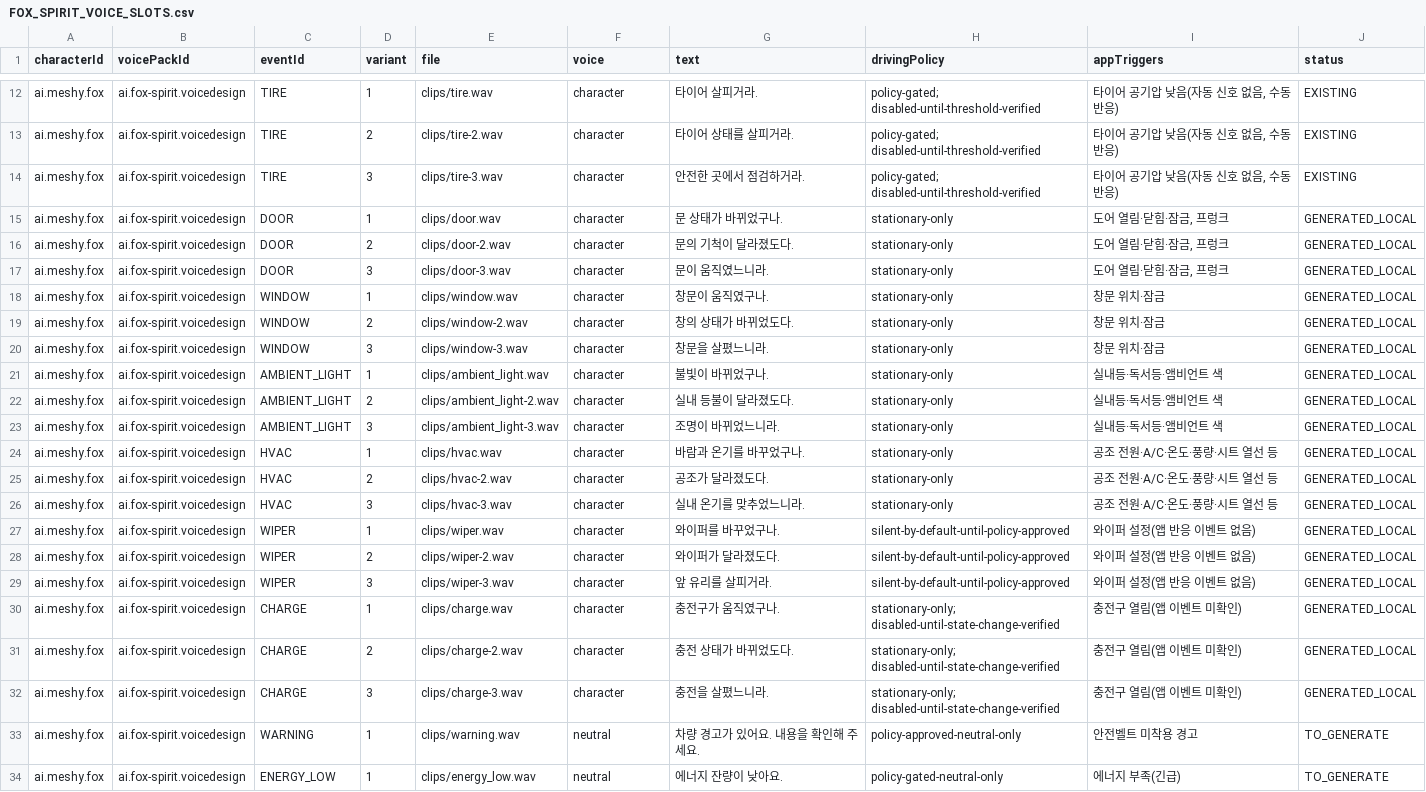
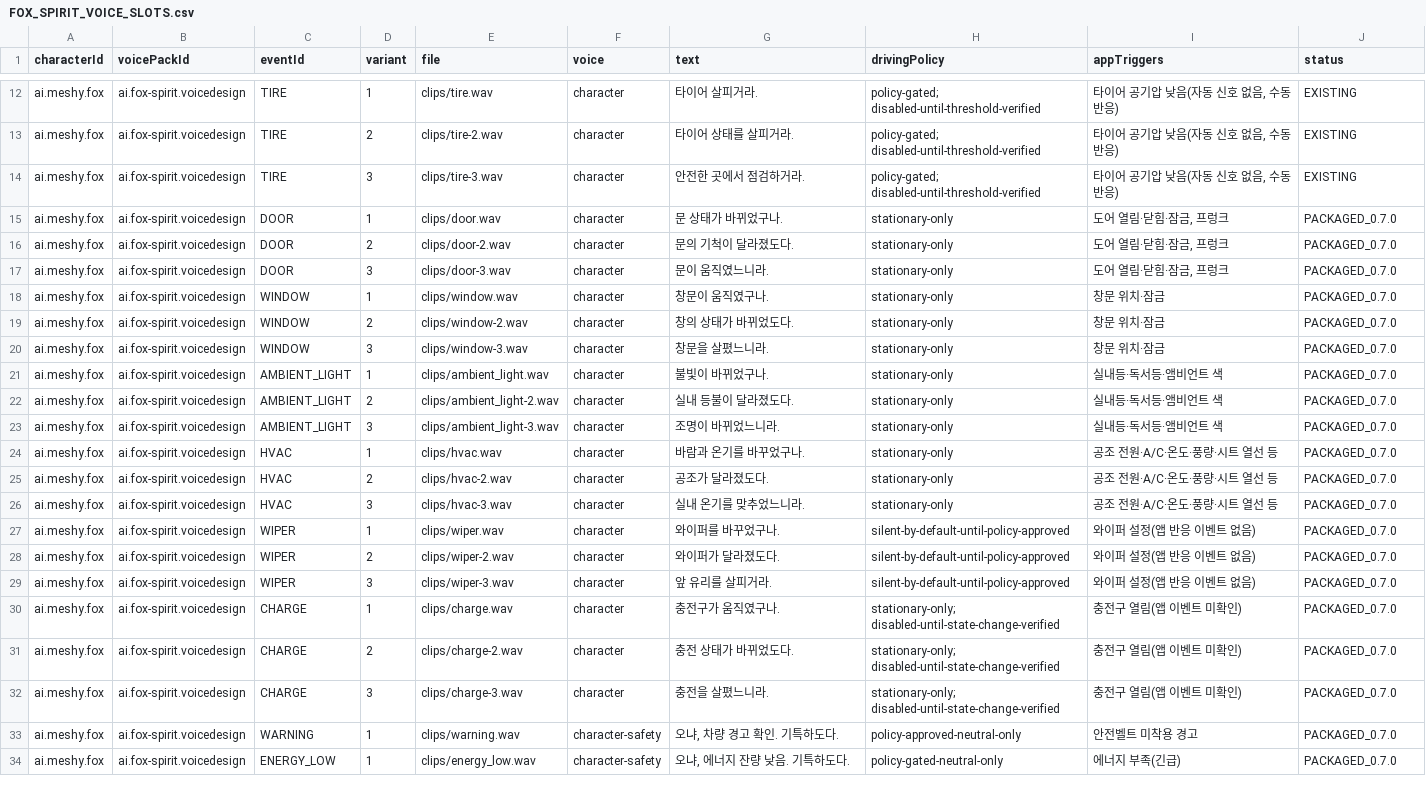
Before and after one commit to DrivePersona/Vroomi, a CSV file: docs/content/FOX_SPIRIT_VOICE_SLOTS.csv, drawn as a sheet; only a part is shown, gaps mark what is left out; the diff names each change by its address in the sheet, - before the commit and + after, or states it on an @@ line.

```diff
--- a/docs/content/FOX_SPIRIT_VOICE_SLOTS.csv
+++ b/docs/content/FOX_SPIRIT_VOICE_SLOTS.csv
-J15:J32 (status): GENERATED_LOCAL
+J15:J32 (status): PACKAGED_0.7.0
-F33:F34 (voice): neutral
+F33:F34 (voice): character-safety
-G33 (text): 차량 경고가 있어요. 내용을 확인해 주세요.
+G33 (text): 오냐, 차량 경고 확인. 기특하도다.
-J33:J34 (status): TO_GENERATE
+J33:J34 (status): PACKAGED_0.7.0
-G34 (text): 에너지 잔량이 낮아요.
+G34 (text): 오냐, 에너지 잔량 낮음. 기특하도다.
```
Also changed, not shown: docs/content/DIALOGUE_MATRIX.csv, 2 other files.
